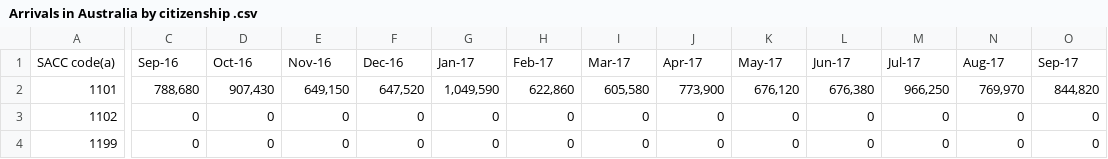
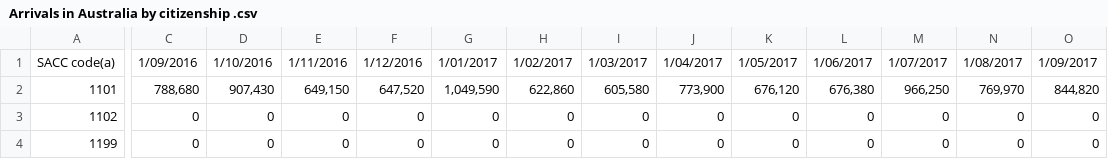
Before and after one commit to Alamgir21/FIT3179-A2, a CSV file: Data/Arrivals in Australia by citizenship .csv, drawn as a sheet; only a part is shown, gaps mark what is left out; the diff covers the shown part only; the diff names each change by its address in the sheet, - before the commit and + after, or states it on an @@ line.

Commit message:
Updated dates format

```diff
--- a/Data/Arrivals in Australia by citizenship .csv
+++ b/Data/Arrivals in Australia by citizenship .csv
-C1: Sep-16
+C1: 1/09/2016
-D1: Oct-16
+D1: 1/10/2016
-E1: Nov-16
+E1: 1/11/2016
-F1: Dec-16
+F1: 1/12/2016
-G1: Jan-17
+G1: 1/01/2017
-H1: Feb-17
+H1: 1/02/2017
-I1: Mar-17
+I1: 1/03/2017
-J1: Apr-17
+J1: 1/04/2017
-K1: May-17
+K1: 1/05/2017
-L1: Jun-17
+L1: 1/06/2017
-M1: Jul-17
+M1: 1/07/2017
-N1: Aug-17
+N1: 1/08/2017
-O1: Sep-17
+O1: 1/09/2017
```
Also changed, not shown: 45 edited cells elsewhere in this file.
